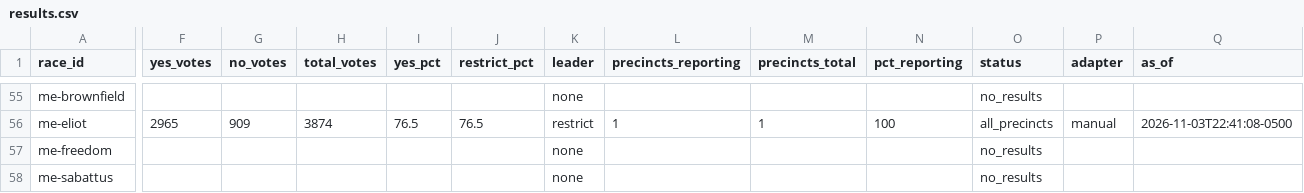
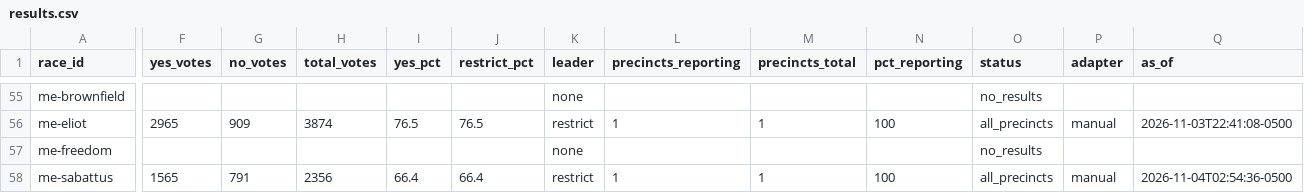
Before and after one commit to alexlundry/data_center_ballot_tracker, a CSV file: site/data/results.csv, drawn as a sheet; only a part is shown, gaps mark what is left out; the diff covers the shown part only; the diff names each change by its address in the sheet, - before the commit and + after, or states it on an @@ line.

Commit message:
results 2026-11-04T08:24Z

```diff
--- a/site/data/results.csv
+++ b/site/data/results.csv
-F58 (yes_votes): (empty)
+F58 (yes_votes): 1565
-G58 (no_votes): (empty)
+G58 (no_votes): 791
-H58 (total_votes): (empty)
+H58 (total_votes): 2356
-I58 (yes_pct): (empty)
+I58 (yes_pct): 66.4
-J58 (restrict_pct): (empty)
+J58 (restrict_pct): 66.4
-K58 (leader): none
+K58 (leader): restrict
-L58 (precincts_reporting): (empty)
+L58 (precincts_reporting): 1
-M58 (precincts_total): (empty)
+M58 (precincts_total): 1
-N58 (pct_reporting): (empty)
+N58 (pct_reporting): 100
-O58 (status): no_results
+O58 (status): all_precincts
-P58 (adapter): (empty)
+P58 (adapter): manual
-Q58 (as_of): (empty)
+Q58 (as_of): 2026-11-04T02:54:36-0500
```
Also changed, not shown: 2 edited cells elsewhere in this file, data/history.csv, 1 other file.
